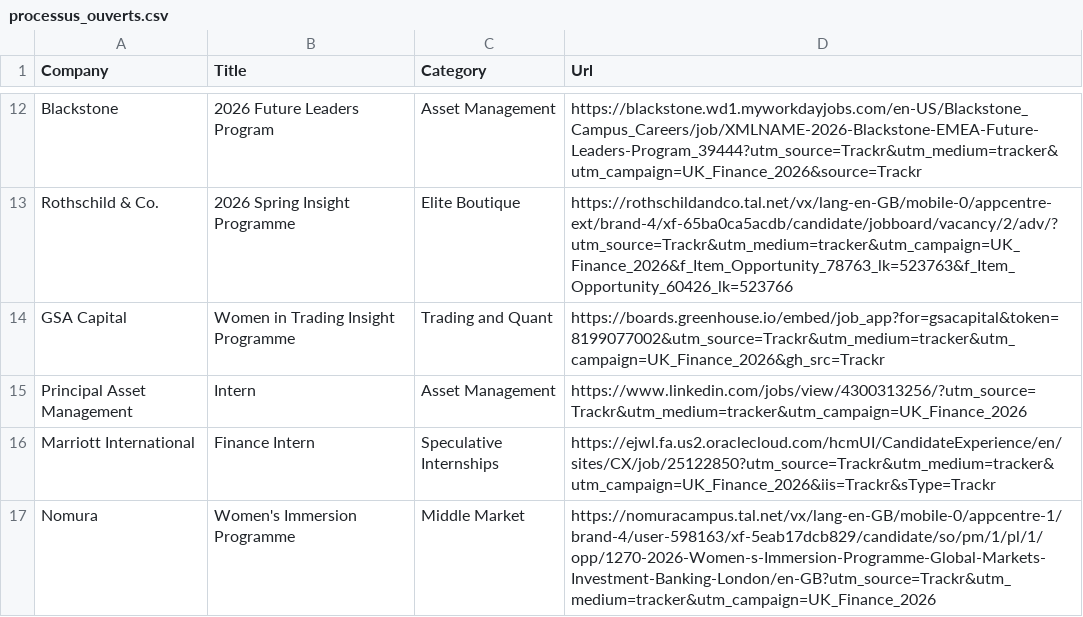
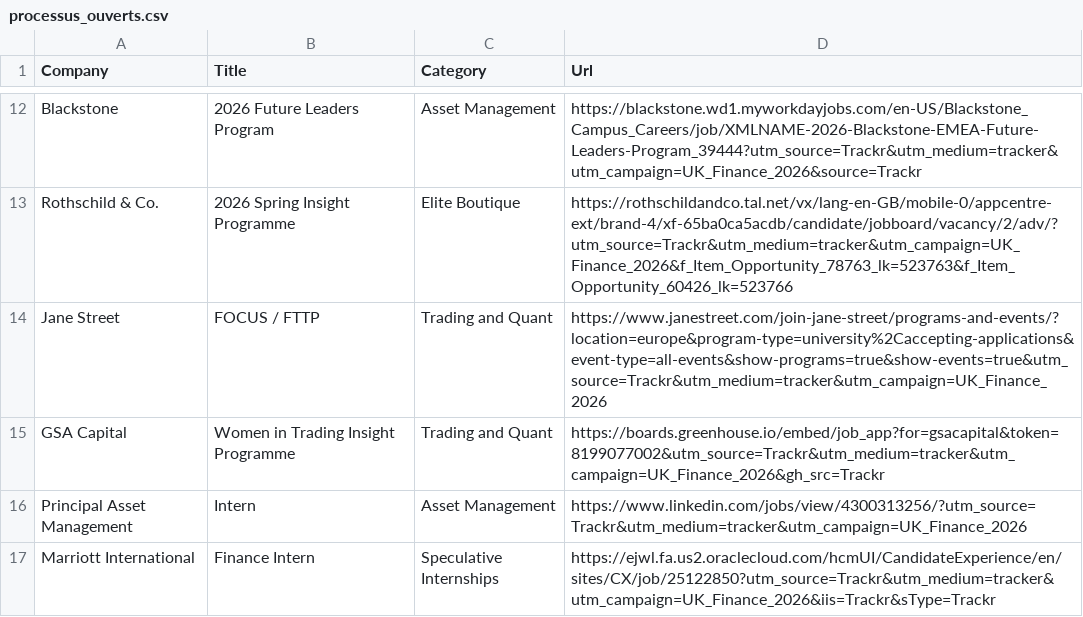
Before and after one commit to ludovicstvys/SpringIntern, a CSV file: processus_ouverts.csv, drawn as a sheet; only a part is shown, gaps mark what is left out; the shorter side is filled out with more unchanged rows.

```diff
--- a/processus_ouverts.csv
+++ b/processus_ouverts.csv
@@ -13,2 +13,3 @@ Blackstone,2026 Future Leaders Program,Asset Management,https://blackstone.wd1.m
 Rothschild & Co.,2026 Spring Insight Programme,Elite Boutique,https://rothschildandco.tal.net/vx/lang-en-GB/mobile-0/appcentre-ext/brand-4/xf-65ba0ca5acdb/candidate/jobboard/vacancy/2/adv/?utm_source=Trackr&utm_medium=tracker&utm_campaign=UK_Finance_2026&f_Item_Opportunity_78763_lk=523763&f_Item_Opportunity_60426_lk=523766
+Jane Street,FOCUS / FTTP,Trading and Quant,https://www.janestreet.com/join-jane-street/programs-and-events/?location=europe&program-type=university%2Caccepting-applications&event-type=all-events&show-programs=true&show-events=true&utm_source=Trackr&utm_medium=tracker&utm_campaign=UK_Finance_2026
 GSA Capital,Women in Trading Insight Programme,Trading and Quant,https://boards.greenhouse.io/embed/job_app?for=gsacapital&token=8199077002&utm_source=Trackr&utm_medium=tracker&utm_campaign=UK_Finance_2026&gh_src=Trackr
```
